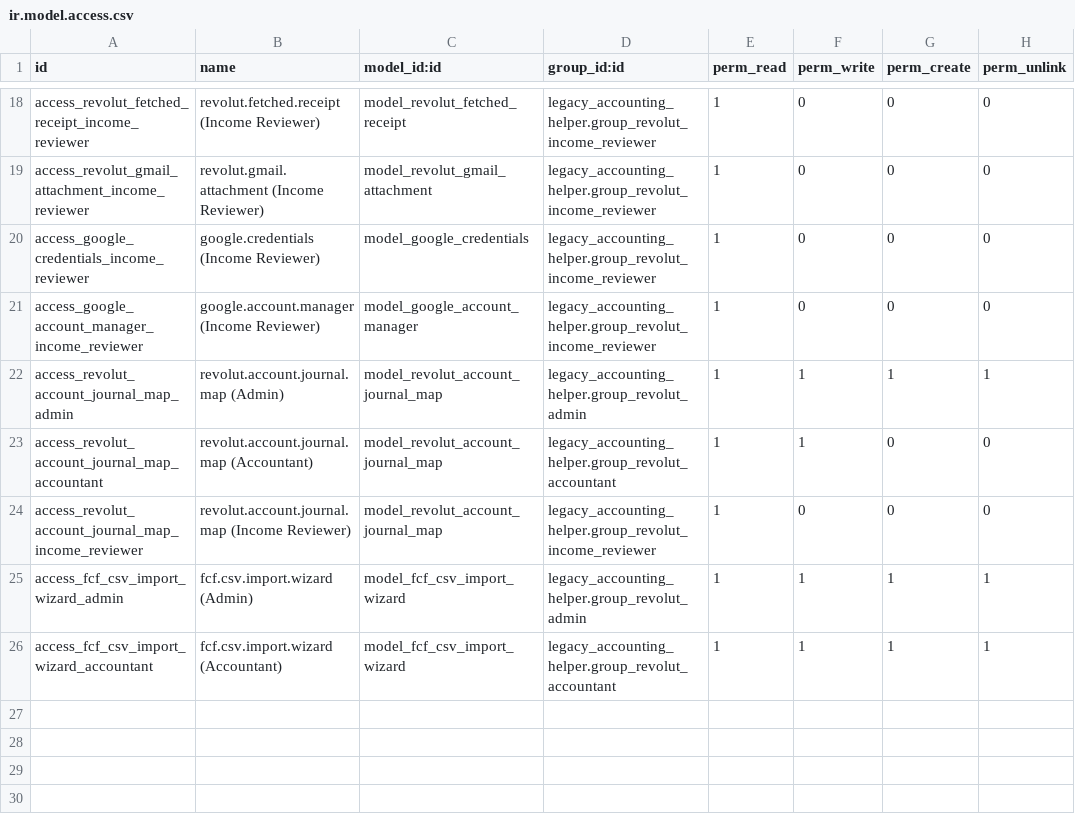
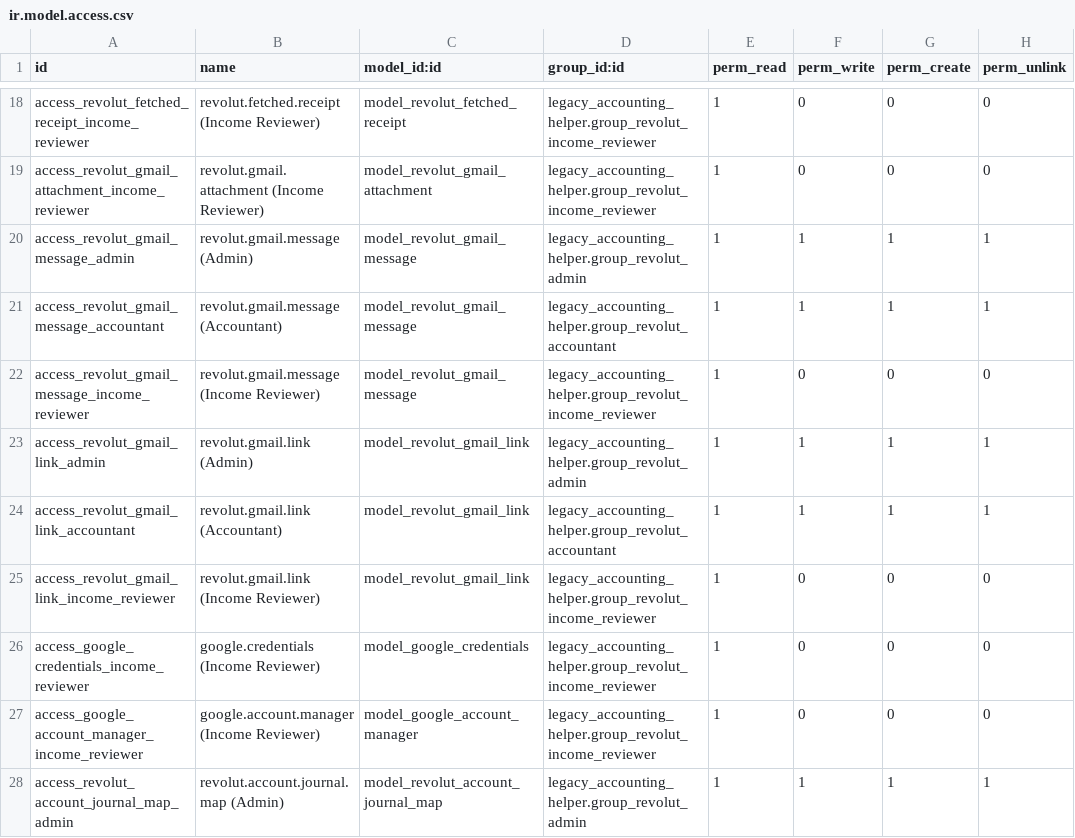
Before and after one commit to jito-dev/Odoo17-custom-addons, a CSV file: legacy_accounting_helper/security/ir.model.access.csv, drawn as a sheet; only a part is shown, gaps mark what is left out; the shorter side is filled out with more unchanged rows.

Commit message:
Implemented more actions for matching & added ability work with links

```diff
--- a/legacy_accounting_helper/security/ir.model.access.csv
+++ b/legacy_accounting_helper/security/ir.model.access.csv
@@ -19,2 +19,8 @@ access_revolut_fetched_receipt_income_reviewer,revolut.fetched.receipt (Income R
 access_revolut_gmail_attachment_income_reviewer,revolut.gmail.attachment (Income Reviewer),model_revolut_gmail_attachment,legacy_accounting_helper.group_revolut_income_reviewer,1,0,0,0
+access_revolut_gmail_message_admin,revolut.gmail.message (Admin),model_revolut_gmail_message,legacy_accounting_helper.group_revolut_admin,1,1,1,1
+access_revolut_gmail_message_accountant,revolut.gmail.message (Accountant),model_revolut_gmail_message,legacy_accounting_helper.group_revolut_accountant,1,1,1,1
+access_revolut_gmail_message_income_reviewer,revolut.gmail.message (Income Reviewer),model_revolut_gmail_message,legacy_accounting_helper.group_revolut_income_reviewer,1,0,0,0
+access_revolut_gmail_link_admin,revolut.gmail.link (Admin),model_revolut_gmail_link,legacy_accounting_helper.group_revolut_admin,1,1,1,1
+access_revolut_gmail_link_accountant,revolut.gmail.link (Accountant),model_revolut_gmail_link,legacy_accounting_helper.group_revolut_accountant,1,1,1,1
+access_revolut_gmail_link_income_reviewer,revolut.gmail.link (Income Reviewer),model_revolut_gmail_link,legacy_accounting_helper.group_revolut_income_reviewer,1,0,0,0
 access_google_credentials_income_reviewer,google.credentials (Income Reviewer),model_google_credentials,legacy_accounting_helper.group_revolut_income_reviewer,1,0,0,0
```
Also changed, not shown: 9 other files.
